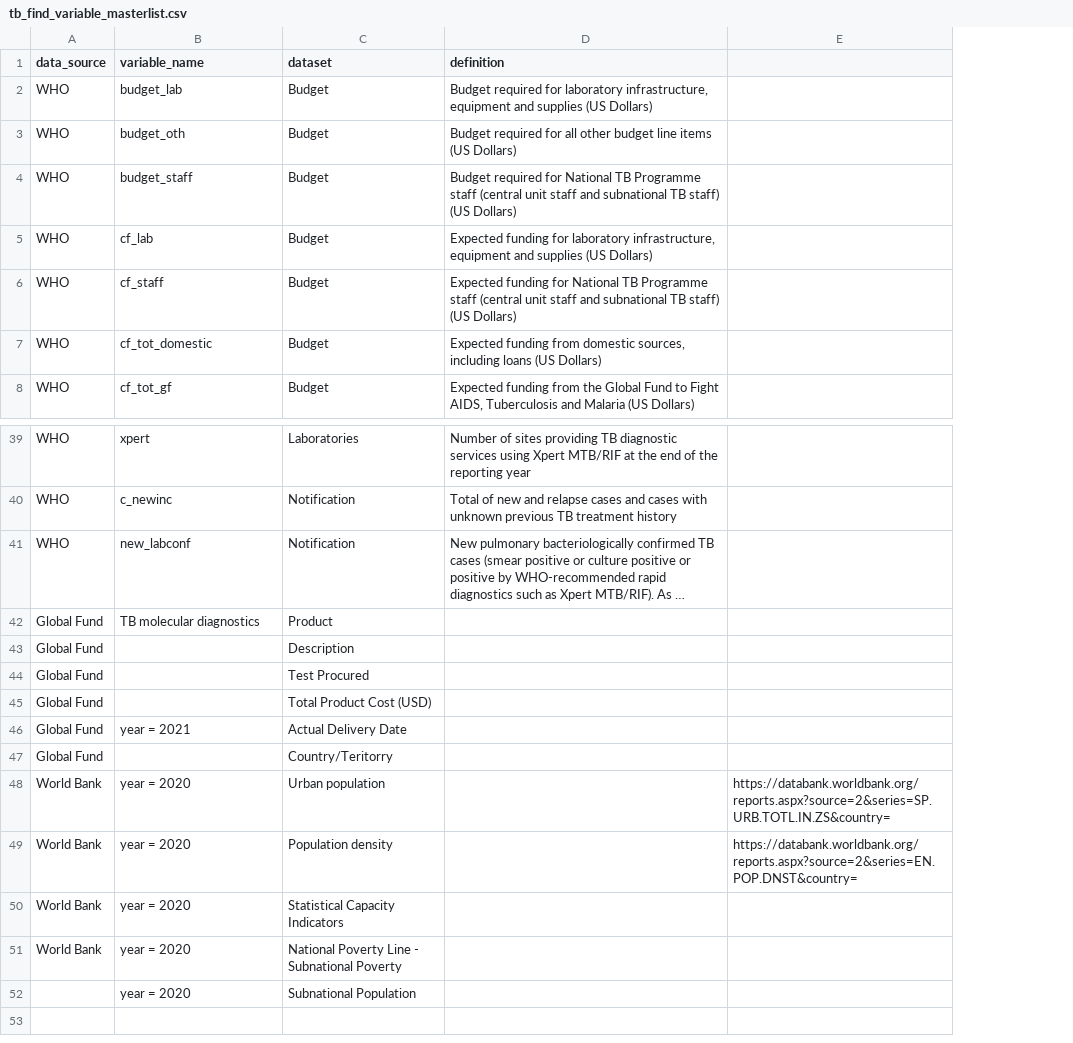
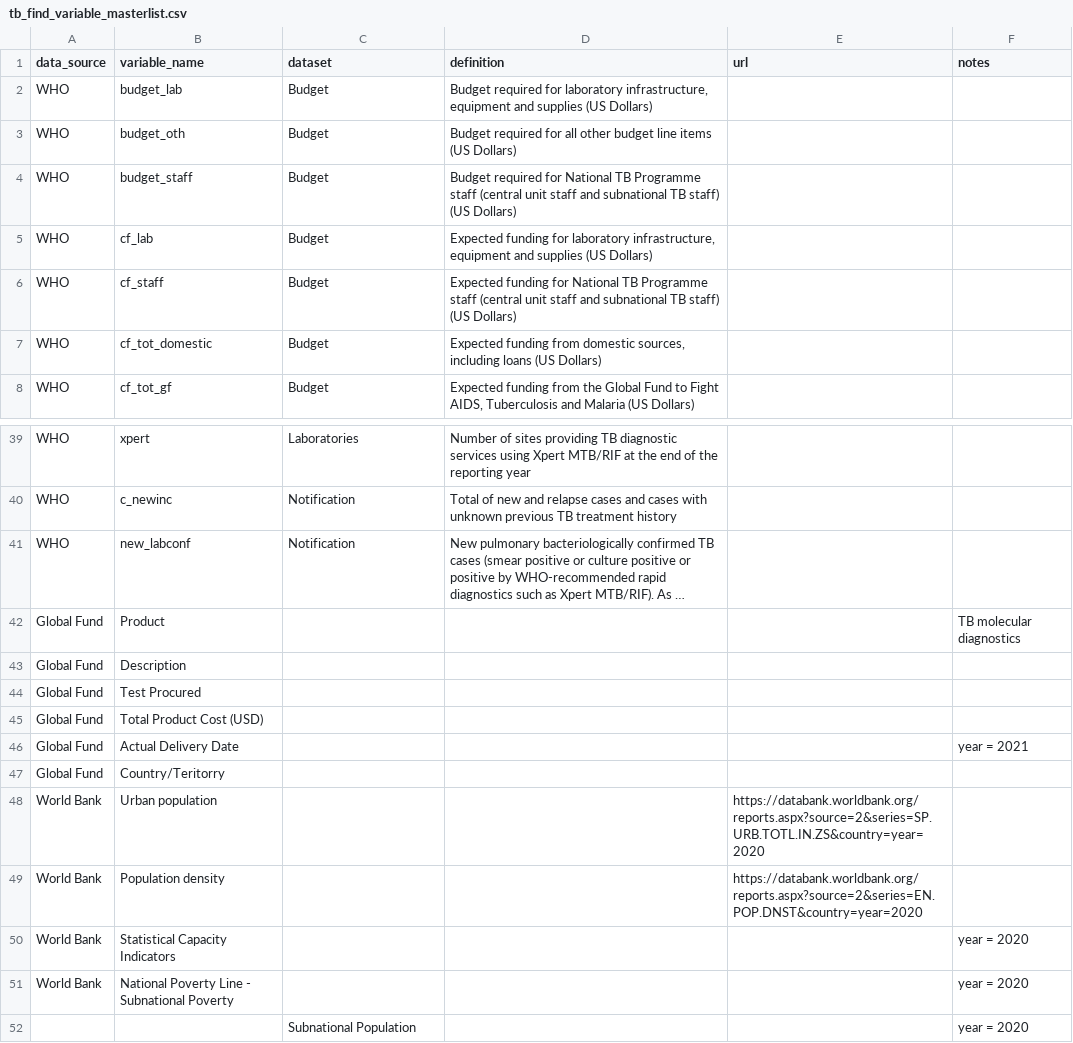
Before and after one commit to finddx/find.dxgap, a CSV file: inst/extdata/tb_find_variable_masterlist.csv, drawn as a sheet; only a part is shown, gaps mark what is left out; long unchanged cells end in …; removed rows and columns are numbered as before the commit, all else as after; the diff names each change by its address in the sheet, - before the commit and + after, or states it on an @@ line.

Commit message:
Tweak masterlist

```diff
--- a/inst/extdata/tb_find_variable_masterlist.csv
+++ b/inst/extdata/tb_find_variable_masterlist.csv
-column E, rows 48-49: https://databank.worldbank.org/reports.aspx?source=2&series=SP.URB.TOTL.IN.ZS&country= | https://databank.worldbank.org/reports.aspx?source=2&series=EN.POP.DNST&country=
+column E (url), rows 48-49: https://databank.worldbank.org/reports.aspx?source=2&series=SP.URB.TOTL.IN.ZS&country=year=2020 | https://databank.worldbank.org/reports.aspx?source=2&series=EN.POP.DNST&country=year=2020
+column F (notes), rows 42-52: TB molecular diagnostics |  |  |  | year = 2021 |  |  |  | year = 2020 | year = 2020 | year = 2020
-B42 (variable_name): TB molecular diagnostics
+B42 (variable_name): Product
-C42 (dataset): Product
+C42 (dataset): (empty)
-B43 (variable_name): (empty)
+B43 (variable_name): Description
-C43 (dataset): Description
+C43 (dataset): (empty)
-B44 (variable_name): (empty)
+B44 (variable_name): Test Procured
-C44 (dataset): Test Procured
+C44 (dataset): (empty)
-B45 (variable_name): (empty)
+B45 (variable_name): Total Product Cost (USD)
-C45 (dataset): Total Product Cost (USD)
+C45 (dataset): (empty)
-B46 (variable_name): year = 2021
+B46 (variable_name): Actual Delivery Date
-C46 (dataset): Actual Delivery Date
+C46 (dataset): (empty)
-B47 (variable_name): (empty)
+B47 (variable_name): Country/Teritorry
-C47 (dataset): Country/Teritorry
+C47 (dataset): (empty)
-B48 (variable_name): year = 2020
+B48 (variable_name): Urban population
-C48 (dataset): Urban population
+C48 (dataset): (empty)
-B49 (variable_name): year = 2020
+B49 (variable_name): Population density
-C49 (dataset): Population density
+C49 (dataset): (empty)
-B50 (variable_name): year = 2020
+B50 (variable_name): Statistical Capacity Indicators
-C50 (dataset): Statistical Capacity Indicators
+C50 (dataset): (empty)
-B51 (variable_name): year = 2020
+B51 (variable_name): National Poverty Line - Subnational Poverty
-C51 (dataset): National Poverty Line - Subnational Poverty
+C51 (dataset): (empty)
-B52 (variable_name): year = 2020
+B52 (variable_name): (empty)
```
